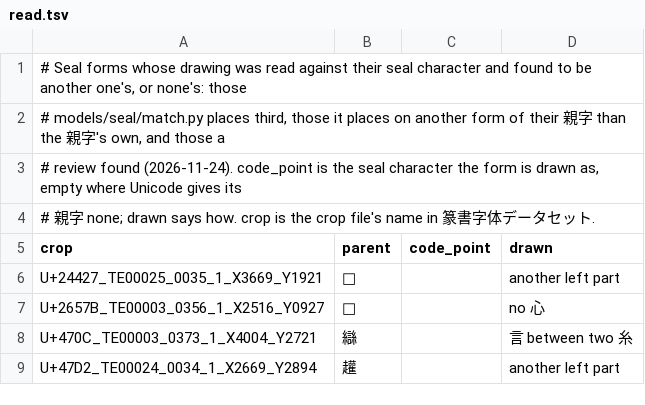
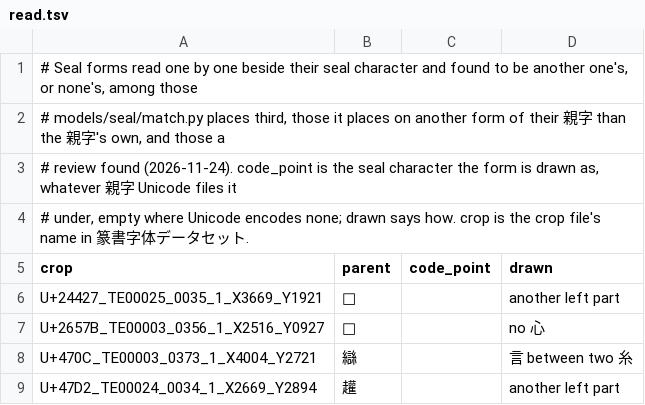
Before and after one commit to mkpoli/glyph-atlas, a TSV file: data/tensho/read.tsv, drawn as a sheet; only a part is shown; the diff covers the shown part only.

Commit message:
fix(tensho): read eleven more seal forms

```diff
--- a/data/tensho/read.tsv
+++ b/data/tensho/read.tsv
@@ -1,5 +1,5 @@
-# Seal forms whose drawing was read against their seal character and found to be another one's, or none's: those
+# Seal forms read one by one beside their seal character and found to be another one's, or none's, among those
 # models/seal/match.py places third, those it places on another form of their 親字 than the 親字's own, and those a
-# review found (2026-11-24). code_point is the seal character the form is drawn as, empty where Unicode gives its
-# 親字 none; drawn says how. crop is the crop file's name in 篆書字体データセット.
+# review found (2026-11-24). code_point is the seal character the form is drawn as, whatever 親字 Unicode files it
+# under, empty where Unicode encodes none; drawn says how. crop is the crop file's name in 篆書字体データセット.
 crop	parent	code_point	drawn
```
Also changed, not shown: 8 added rows and 6 edited cells elsewhere in this file, data/tensho/TE00024/characters.tsv, data/tensho/TE00026/characters.tsv, 4 other files.
